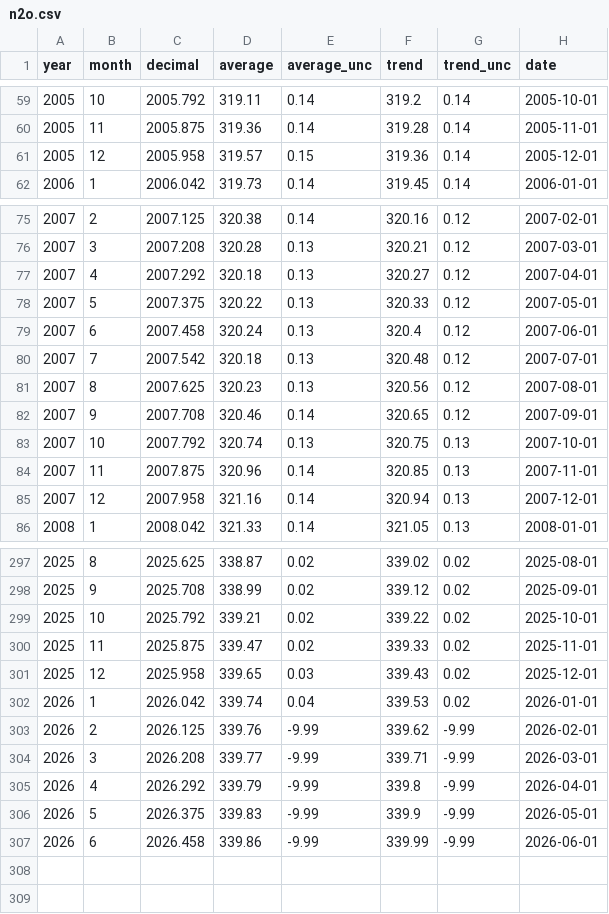
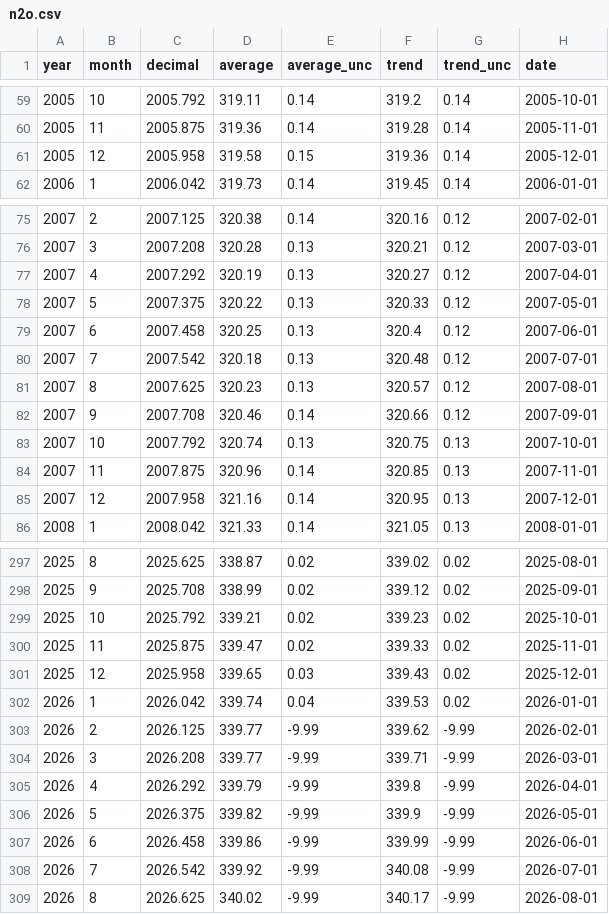
Before and after one commit to kwebercc/cs-observable-data, a CSV file: data/n2o.csv, drawn as a sheet; only a part is shown, gaps mark what is left out; the diff covers the shown part only.

```diff
--- a/data/n2o.csv
+++ b/data/n2o.csv
@@ -60,3 +60,3 @@ year,month,decimal,average,average_unc,trend,trend_unc,date
 2005,11,2005.875,319.36,0.14,319.28,0.14,2005-11-01
-2005,12,2005.958,319.57,0.15,319.36,0.14,2005-12-01
+2005,12,2005.958,319.58,0.15,319.36,0.14,2005-12-01
 2006,1,2006.042,319.73,0.14,319.45,0.14,2006-01-01
@@ -76,11 +76,11 @@ year,month,decimal,average,average_unc,trend,trend_unc,date
 2007,3,2007.208,320.28,0.13,320.21,0.12,2007-03-01
-2007,4,2007.292,320.18,0.13,320.27,0.12,2007-04-01
+2007,4,2007.292,320.19,0.13,320.27,0.12,2007-04-01
 2007,5,2007.375,320.22,0.13,320.33,0.12,2007-05-01
-2007,6,2007.458,320.24,0.13,320.4,0.12,2007-06-01
+2007,6,2007.458,320.25,0.13,320.4,0.12,2007-06-01
 2007,7,2007.542,320.18,0.13,320.48,0.12,2007-07-01
-2007,8,2007.625,320.23,0.13,320.56,0.12,2007-08-01
-2007,9,2007.708,320.46,0.14,320.65,0.12,2007-09-01
+2007,8,2007.625,320.23,0.13,320.57,0.12,2007-08-01
+2007,9,2007.708,320.46,0.14,320.66,0.12,2007-09-01
 2007,10,2007.792,320.74,0.13,320.75,0.13,2007-10-01
 2007,11,2007.875,320.96,0.14,320.85,0.13,2007-11-01
-2007,12,2007.958,321.16,0.14,320.94,0.13,2007-12-01
+2007,12,2007.958,321.16,0.14,320.95,0.13,2007-12-01
 2008,1,2008.042,321.33,0.14,321.05,0.13,2008-01-01
@@ -298,3 +298,3 @@ year,month,decimal,average,average_unc,trend,trend_unc,date
 2025,9,2025.708,338.99,0.02,339.12,0.02,2025-09-01
-2025,10,2025.792,339.21,0.02,339.22,0.02,2025-10-01
+2025,10,2025.792,339.21,0.02,339.23,0.02,2025-10-01
 2025,11,2025.875,339.47,0.02,339.33,0.02,2025-11-01
@@ -302,6 +302,8 @@ year,month,decimal,average,average_unc,trend,trend_unc,date
 2026,1,2026.042,339.74,0.04,339.53,0.02,2026-01-01
-2026,2,2026.125,339.76,-9.99,339.62,-9.99,2026-02-01
+2026,2,2026.125,339.77,-9.99,339.62,-9.99,2026-02-01
 2026,3,2026.208,339.77,-9.99,339.71,-9.99,2026-03-01
 2026,4,2026.292,339.79,-9.99,339.8,-9.99,2026-04-01
-2026,5,2026.375,339.83,-9.99,339.9,-9.99,2026-05-01
+2026,5,2026.375,339.82,-9.99,339.9,-9.99,2026-05-01
 2026,6,2026.458,339.86,-9.99,339.99,-9.99,2026-06-01
+2026,7,2026.542,339.92,-9.99,340.08,-9.99,2026-07-01
+2026,8,2026.625,340.02,-9.99,340.17,-9.99,2026-08-01
```
Also changed, not shown: 29 edited cells elsewhere in this file, data/ch4.csv, data/co2.csv, 5 other files.
